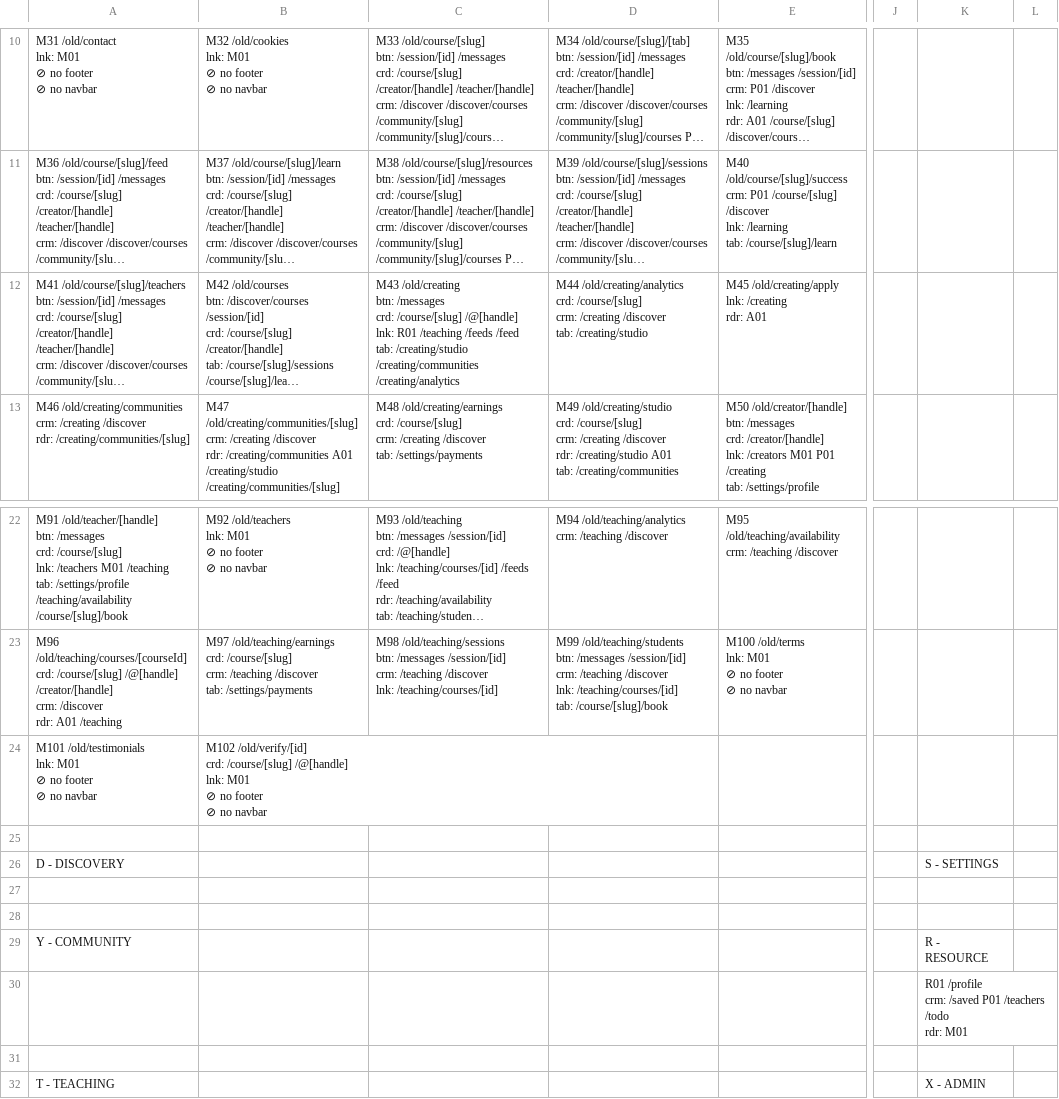
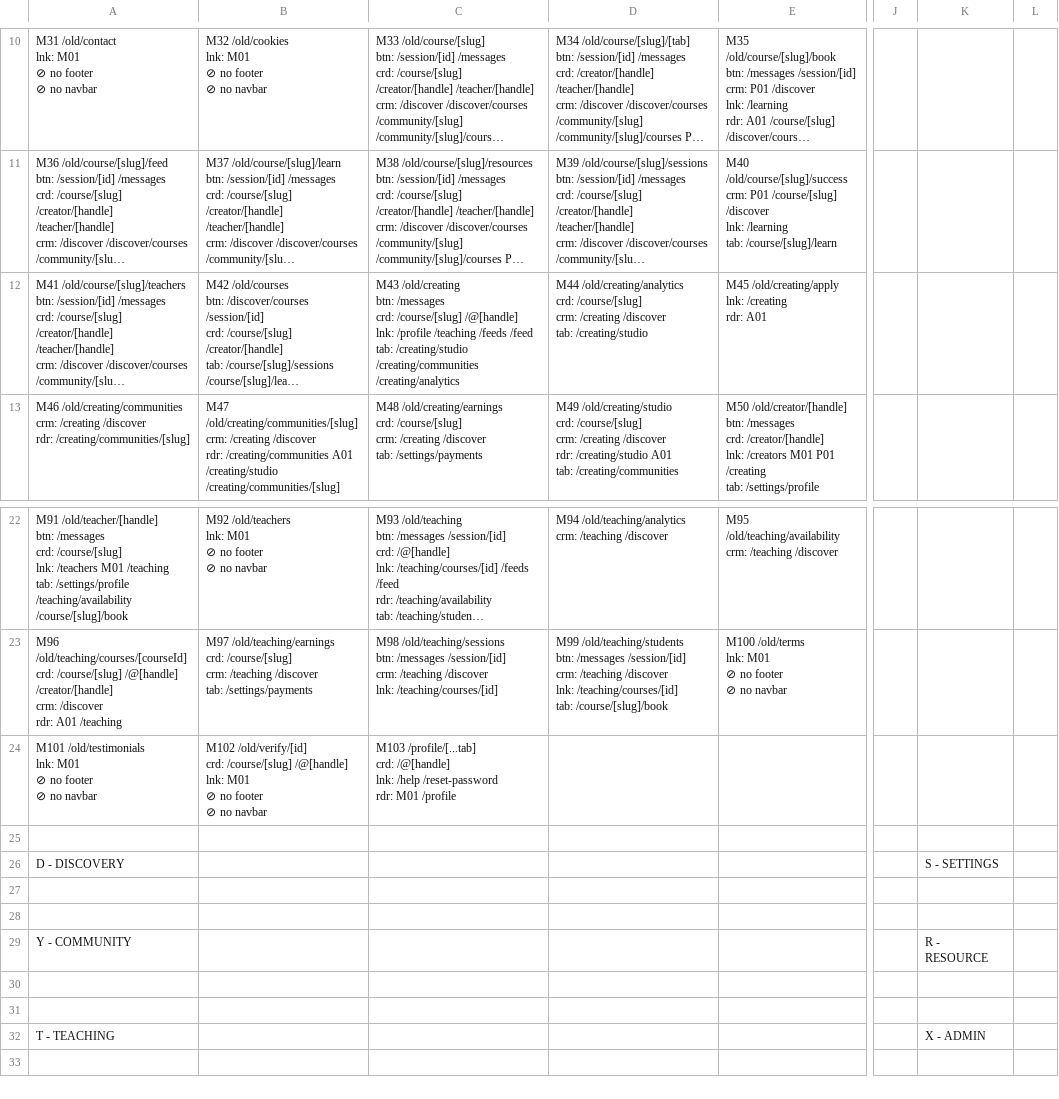
Before and after one commit to PeerloopLLC/peerloop-docs, a TSV file: docs/as-designed/ROUTE-GRID-MAP.tsv, drawn as a sheet; only a part is shown, gaps mark what is left out; long unchanged cells end in …; ↵ is a line break in a cell; the diff names each change by its address in the sheet, - before the commit and + after, or states it on an @@ line.

```diff
--- a/docs/as-designed/ROUTE-GRID-MAP.tsv
+++ b/docs/as-designed/ROUTE-GRID-MAP.tsv
-C12: …/@[handle] ↵ lnk: R01 /teaching /feeds…
+C12: …/@[handle] ↵ lnk: /profile /teaching /feeds…
-C24: (empty)
+C24: M103 /profile/[...tab] ↵ crd: /@[handle] ↵ lnk: /help /reset-password ↵ rdr: M01 /profile
-K30: R01 /profile ↵ crm: /saved P01 /teachers /todo ↵ rdr: M01
+K30: (empty)
```
Also changed, not shown: docs/as-designed/ROUTE-ADJACENCY-MATRIX.tsv, docs/as-designed/ROUTE-GRID-REFERENCE.tsv, 21 other files.
